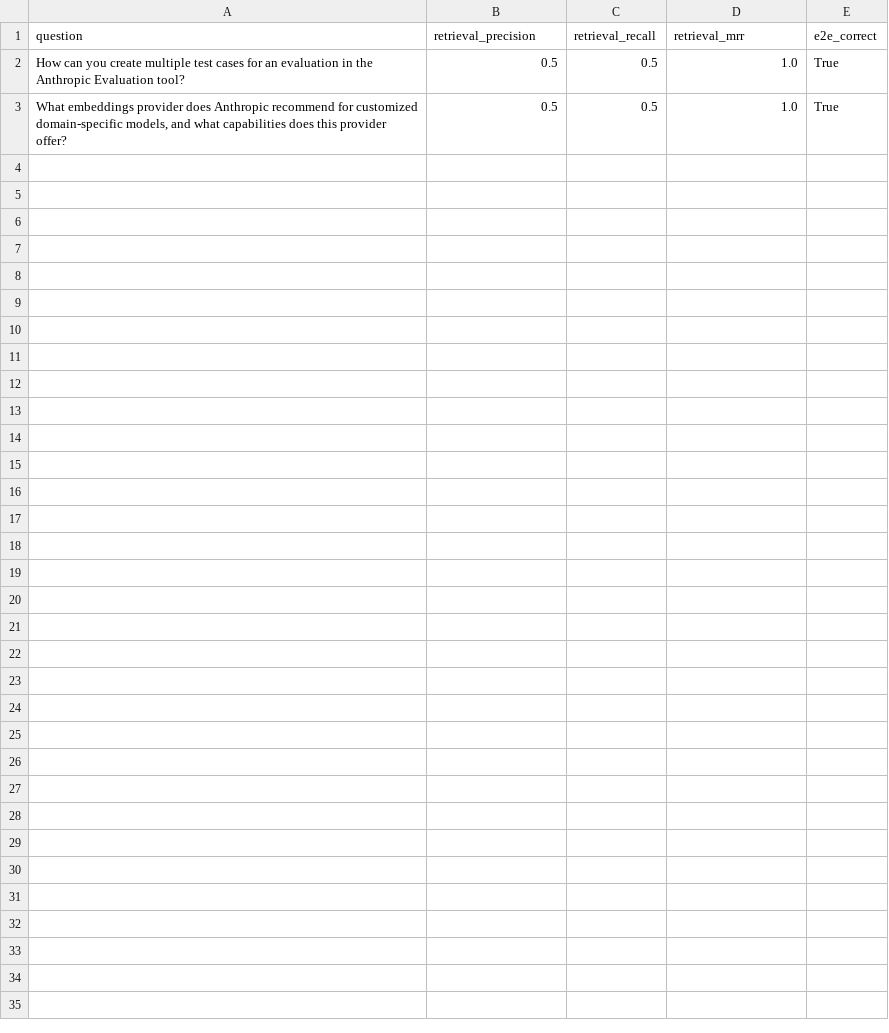
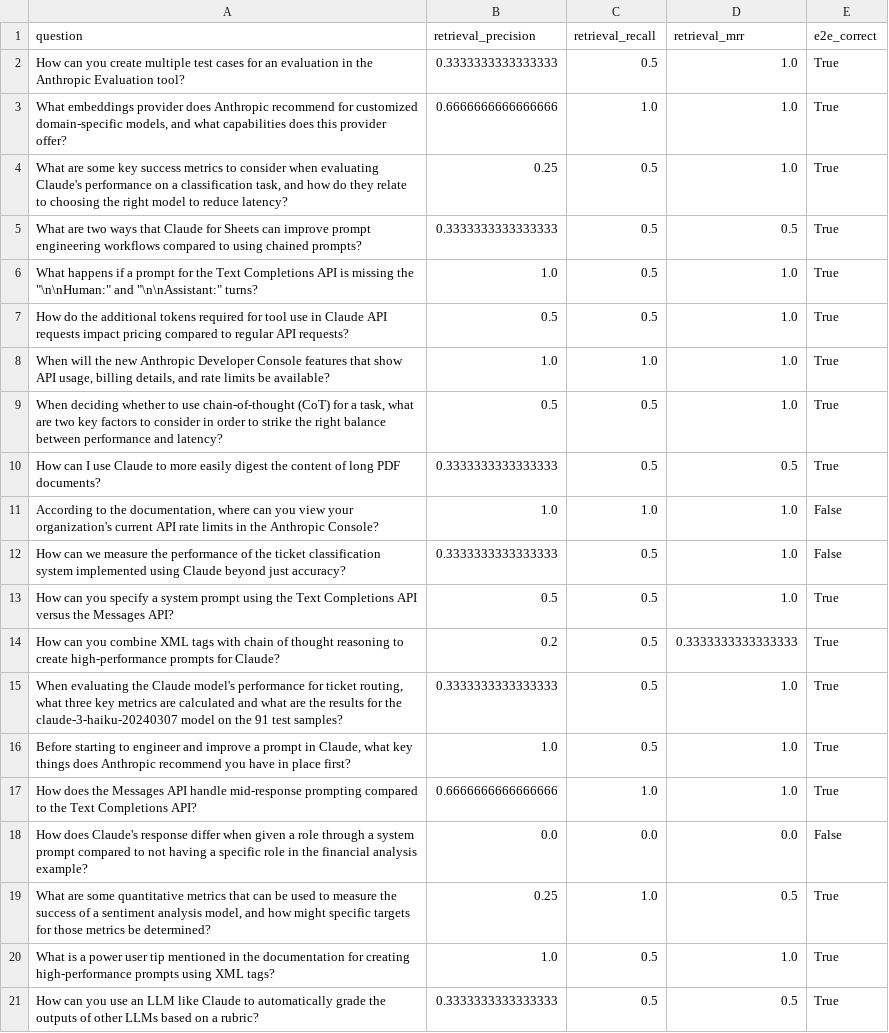
Before and after one commit to abhishekprateek/anthropic-cookbook-abhip, a CSV file: DeclarativeAgents/DevBoxPOC/evaluation/csvs/OpenAI_evaluation_results_detailed.csv, drawn as a sheet.

```diff
--- a/DeclarativeAgents/DevBoxPOC/evaluation/csvs/OpenAI_evaluation_results_detailed.csv
+++ b/DeclarativeAgents/DevBoxPOC/evaluation/csvs/OpenAI_evaluation_results_detailed.csv
@@ -1,3 +1,21 @@
 question,retrieval_precision,retrieval_recall,retrieval_mrr,e2e_correct
-How can you create multiple test cases for an evaluation in the Anthropic Evaluation tool?,0.5,0.5,1.0,True
-"What embeddings provider does Anthropic recommend for customized domain-specific models, and what capabilities does this provider offer?",0.5,0.5,1.0,True
+How can you create multiple test cases for an evaluation in the Anthropic Evaluation tool?,0.3333333333333333,0.5,1.0,True
+"What embeddings provider does Anthropic recommend for customized domain-specific models, and what capabilities does this provider offer?",0.6666666666666666,1.0,1.0,True
+"What are some key success metrics to consider when evaluating Claude's performance on a classification task, and how do they relate to choosing the right model to reduce latency?",0.25,0.5,1.0,True
+What are two ways that Claude for Sheets can improve prompt engineering workflows compared to using chained prompts?,0.3333333333333333,0.5,0.5,True
+"What happens if a prompt for the Text Completions API is missing the ""\n\nHuman:"" and ""\n\nAssistant:"" turns?",1.0,0.5,1.0,True
+How do the additional tokens required for tool use in Claude API requests impact pricing compared to regular API requests?,0.5,0.5,1.0,True
+"When will the new Anthropic Developer Console features that show API usage, billing details, and rate limits be available?",1.0,1.0,1.0,True
+"When deciding whether to use chain-of-thought (CoT) for a task, what are two key factors to consider in order to strike the right balance between performance and latency?",0.5,0.5,1.0,True
+How can I use Claude to more easily digest the content of long PDF documents?,0.3333333333333333,0.5,0.5,True
+"According to the documentation, where can you view your organization's current API rate limits in the Anthropic Console?",1.0,1.0,1.0,False
+How can we measure the performance of the ticket classification system implemented using Claude beyond just accuracy?,0.3333333333333333,0.5,1.0,False
+How can you specify a system prompt using the Text Completions API versus the Messages API?,0.5,0.5,1.0,True
+How can you combine XML tags with chain of thought reasoning to create high-performance prompts for Claude?,0.2,0.5,0.3333333333333333,True
+"When evaluating the Claude model's performance for ticket routing, what three key metrics are calculated and what are the results for the claude-3-haiku-20240307 model on the 91 test samples?",0.3333333333333333,0.5,1.0,True
+"Before starting to engineer and improve a prompt in Claude, what key things does Anthropic recommend you have in place first?",1.0,0.5,1.0,True
+How does the Messages API handle mid-response prompting compared to the Text Completions API?,0.6666666666666666,1.0,1.0,True
+How does Claude's response differ when given a role through a system prompt compared to not having a specific role in the financial analysis example?,0.0,0.0,0.0,False
+"What are some quantitative metrics that can be used to measure the success of a sentiment analysis model, and how might specific targets for those metrics be determined?",0.25,1.0,0.5,True
+What is a power user tip mentioned in the documentation for creating high-performance prompts using XML tags?,1.0,0.5,1.0,True
+How can you use an LLM like Claude to automatically grade the outputs of other LLMs based on a rubric?,0.3333333333333333,0.5,0.5,True
```
Also changed, not shown: DeclarativeAgents/DevBoxPOC/evaluation/csvs/BasicRAG_evaluation_results_detailed.csv, 11 other files.
